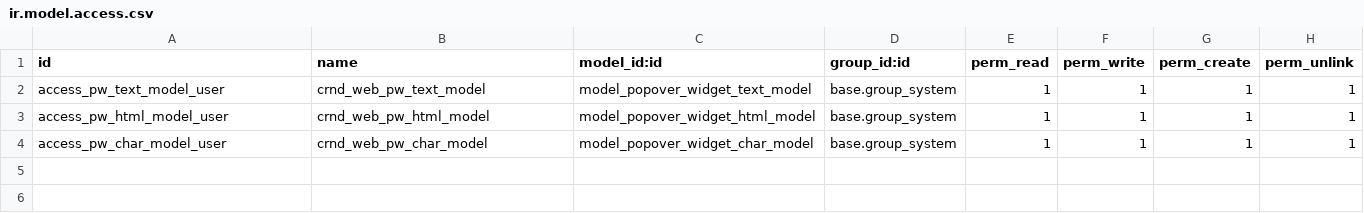
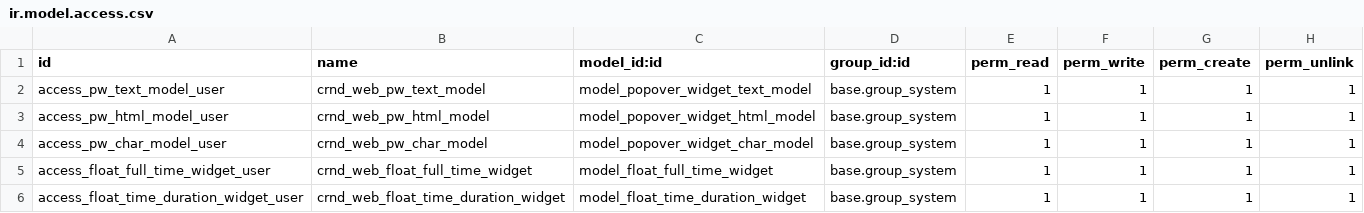
Before and after one commit to crnd-inc/crnd-web, a CSV file: test_crnd_web_models/security/ir.model.access.csv, drawn as a sheet; the diff names each change by its address in the sheet, - before the commit and + after, or states it on an @@ line.

Commit message:
test_crnd_web_models add demo for crnd_web_float_full_time_widget

```diff
--- a/test_crnd_web_models/security/ir.model.access.csv
+++ b/test_crnd_web_models/security/ir.model.access.csv
+row 5: access_float_full_time_widget_user | crnd_web_float_full_time_widget | model_float_full_time_widget | base.group_system | 1 | 1 | 1 | 1
+row 6: access_float_time_duration_widget_user | crnd_web_float_time_duration_widget | model_float_time_duration_widget | base.group_system | 1 | 1 | 1 | 1
```
Also changed, not shown: 6 other files.
